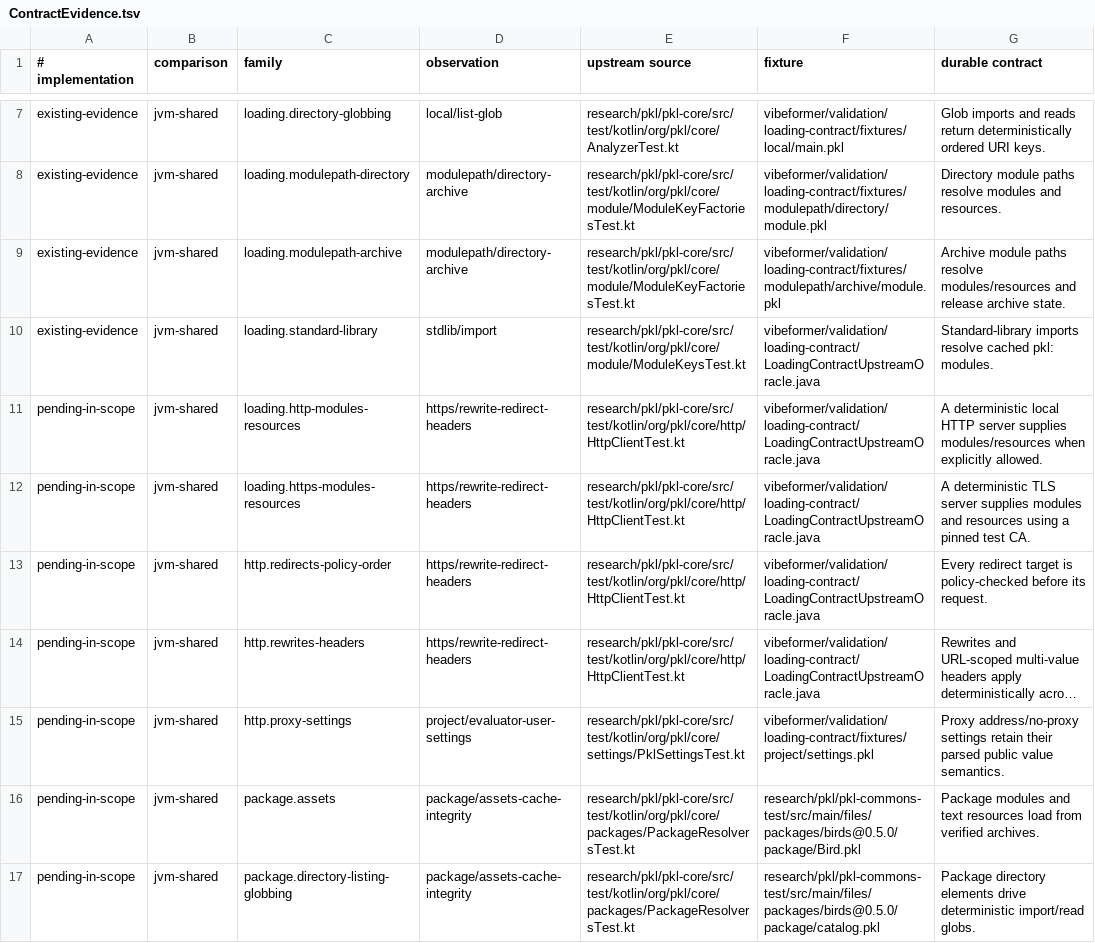
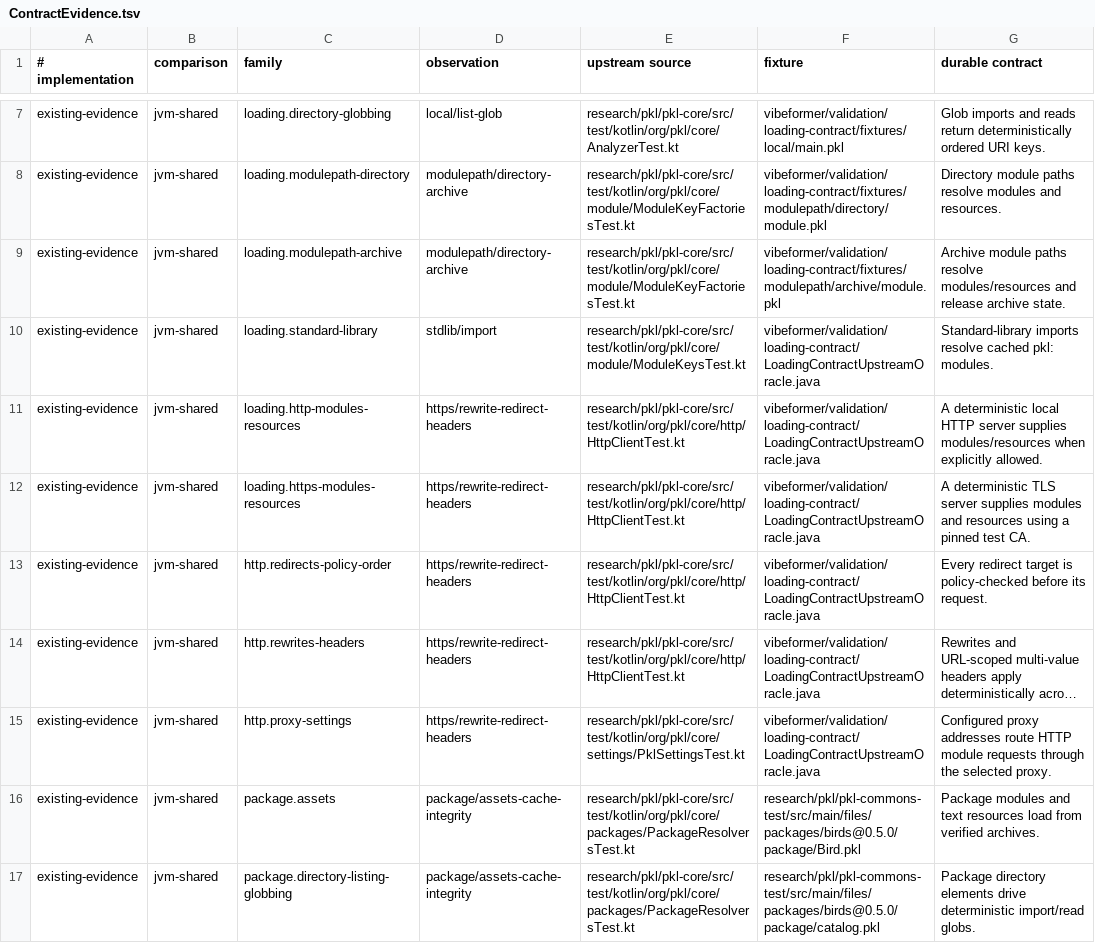
Before and after one commit to dripsharp/dripsharp, a TSV file: vibeformer/validation/loading-contract/ContractEvidence.tsv, drawn as a sheet; only a part is shown, gaps mark what is left out; long unchanged cells end in …; the diff covers the shown part only; the diff names each change by its address in the sheet, - before the commit and + after, or states it on an @@ line.

Commit message:
Implement network and package loading contracts

```diff
--- a/vibeformer/validation/loading-contract/ContractEvidence.tsv
+++ b/vibeformer/validation/loading-contract/ContractEvidence.tsv
-A11:A17 (# implementation): pending-in-scope
+A11:A17 (# implementation): existing-evidence
-D15 (observation): project/evaluator-user-settings
+D15 (observation): https/rewrite-redirect-headers
-F15 (fixture): vibeformer/validation/loading-contract/fixtures/project/settings.pkl
+F15 (fixture): vibeformer/validation/loading-contract/LoadingContractUpstreamOracle.java
-G15 (durable contract): Proxy address/no-proxy settings retain their parsed public value semantics.
+G15 (durable contract): Configured proxy addresses route HTTP module requests through the selected proxy.
```
Also changed, not shown: 1 added row and 8 edited cells elsewhere in this file, vibeformer/validation/loading-contract/ContractExpectations.tsv, 12 other files.
